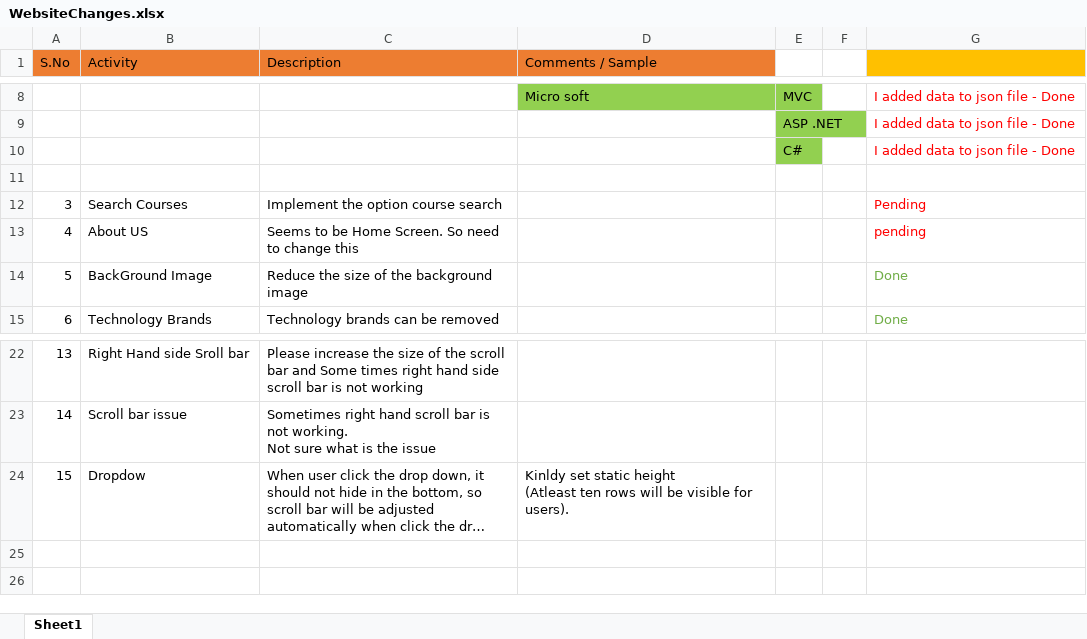
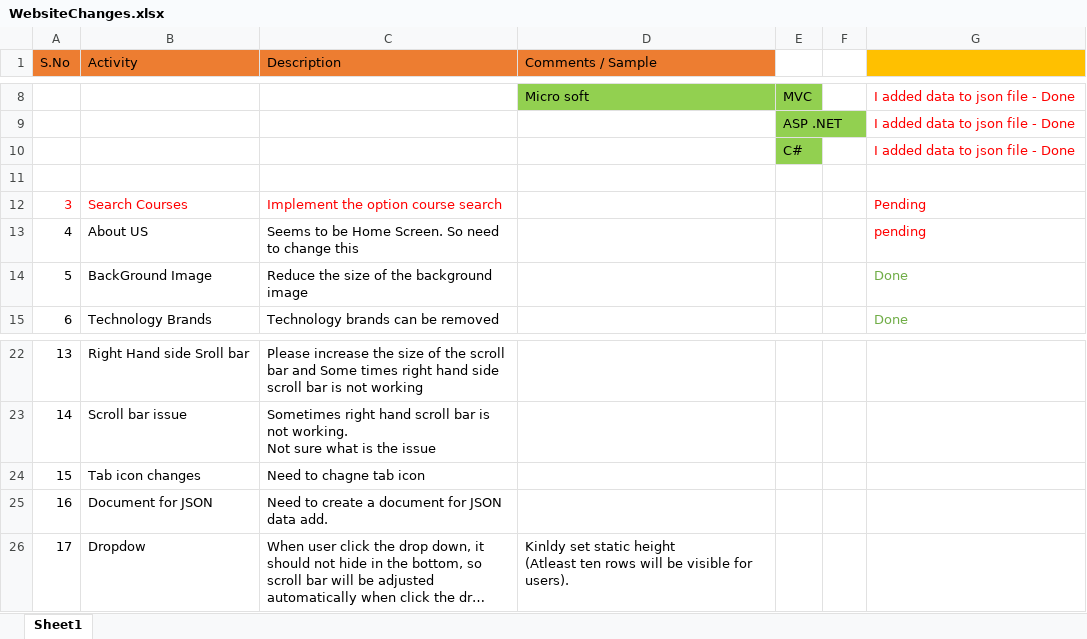
Before and after one commit to sudhananth/iNetSolution, an Excel workbook: Change Request and Requirements/WebsiteChanges.xlsx, sheet Sheet1, drawn as a sheet; only a part is shown, gaps mark what is left out; long unchanged cells end in …; values as stored, in another font and other column widths than the file's, no borders; charts and pictures not drawn; addresses are those after the commit; the diff names each change by its address in the sheet, - before the commit and + after, or states it on an @@ line.

Commit message:
Document updated by anvar

```diff
--- a/Change Request and Requirements/WebsiteChanges.xlsx (sheet Sheet1)
+++ b/Change Request and Requirements/WebsiteChanges.xlsx (sheet Sheet1)
-A12:C12 text colour: black
+A12:C12 text colour: #FF0000
+row 24: 15 | Tab icon changes | Need to chagne tab icon
+row 25: 16 | Document for JSON | Need to create a document for JSON data add.
@@ column A (S.No) renumbered from row 26 down @@
```
Also changed, not shown: charts or pictures.
